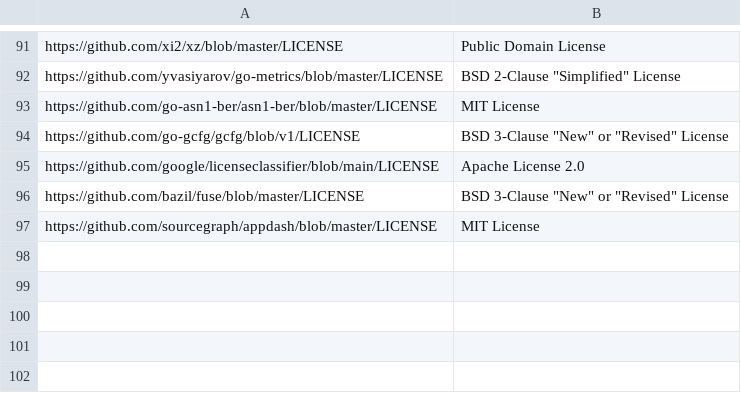
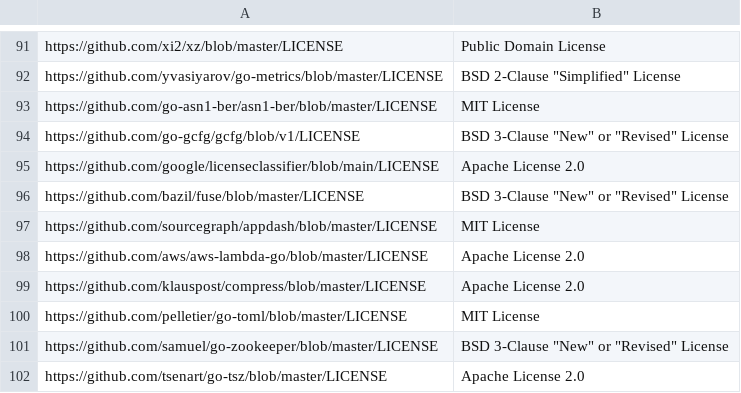
Before and after one commit to SeldonIO/seldon-core, a CSV file: executor/licenses/additional_license_info.csv, drawn as a sheet; only a part is shown, gaps mark what is left out; the diff names each change by its address in the sheet, - before the commit and + after, or states it on an @@ line.

```diff
--- a/executor/licenses/additional_license_info.csv
+++ b/executor/licenses/additional_license_info.csv
+row 98: https://github.com/aws/aws-lambda-go/blob/master/LICENSE | Apache License 2.0
+row 99: https://github.com/klauspost/compress/blob/master/LICENSE | Apache License 2.0
+row 100: https://github.com/pelletier/go-toml/blob/master/LICENSE | MIT License
+row 101: https://github.com/samuel/go-zookeeper/blob/master/LICENSE | BSD 3-Clause "New" or "Revised" License
+row 102: https://github.com/tsenart/go-tsz/blob/master/LICENSE | Apache License 2.0
```
Also changed, not shown: executor/licenses/license_info.csv, operator/licenses/additional_license_info.csv, 52 other files.
